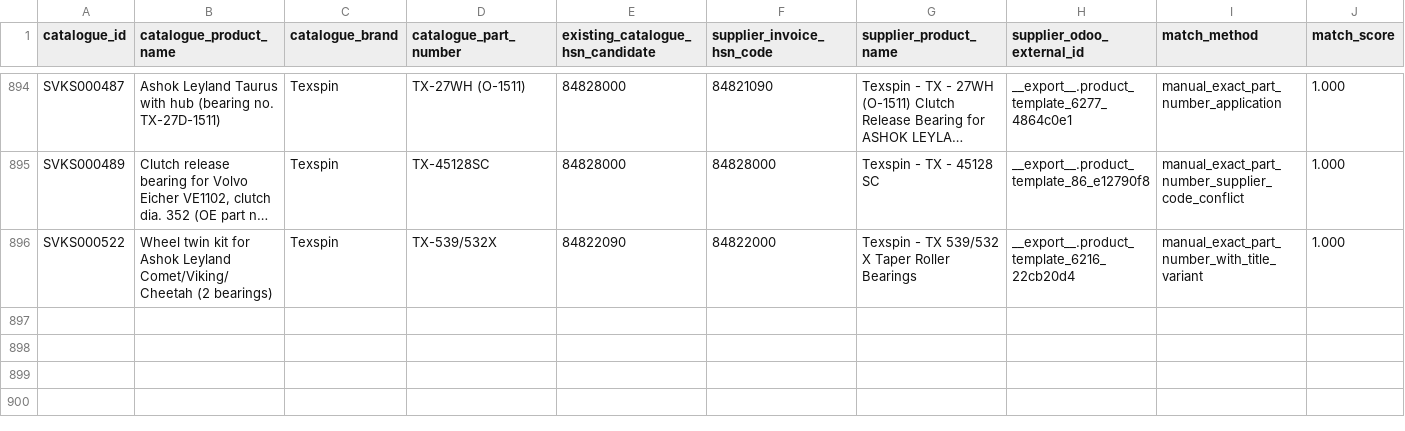
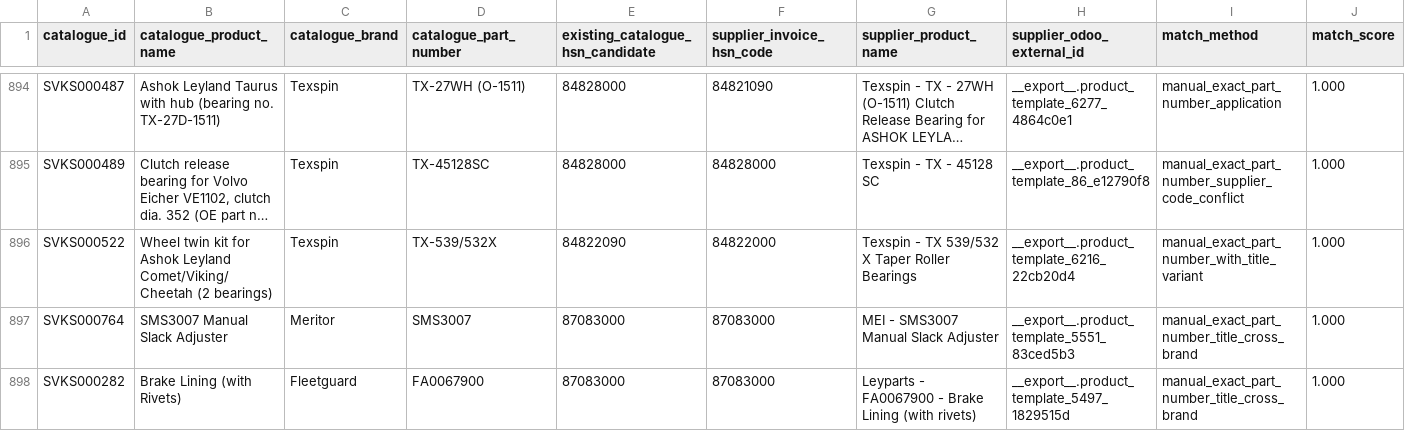
Before and after one commit to mssouviks-tech/souviks-website, a CSV file: docs/audit/hsn-supplier-invoice-matches-2026-11-06.csv, drawn as a sheet; only a part is shown, gaps mark what is left out; long unchanged cells end in …; rows hold the shown columns only; the diff names each change by its address in the sheet, - before the commit and + after, or states it on an @@ line.

Commit message:
Add cross-brand exact invoice part-number references

```diff
--- a/docs/audit/hsn-supplier-invoice-matches-2026-11-06.csv
+++ b/docs/audit/hsn-supplier-invoice-matches-2026-11-06.csv
+row 897: SVKS000764 | SMS3007 Manual Slack Adjuster | Meritor | SMS3007 | 87083000 | 87083000 | MEI - SMS3007 Manual Slack Adjuster | __export__.product_template_5551_83ced5b3 | manual_exact_part_number_title_cross_brand | 1.000
+row 898: SVKS000282 | Brake Lining (with Rivets) | Fleetguard | FA0067900 | 87083000 | 87083000 | Leyparts - FA0067900 - Brake Lining (with rivets) | __export__.product_template_5497_1829515d | manual_exact_part_number_title_cross_brand | 1.000
```
